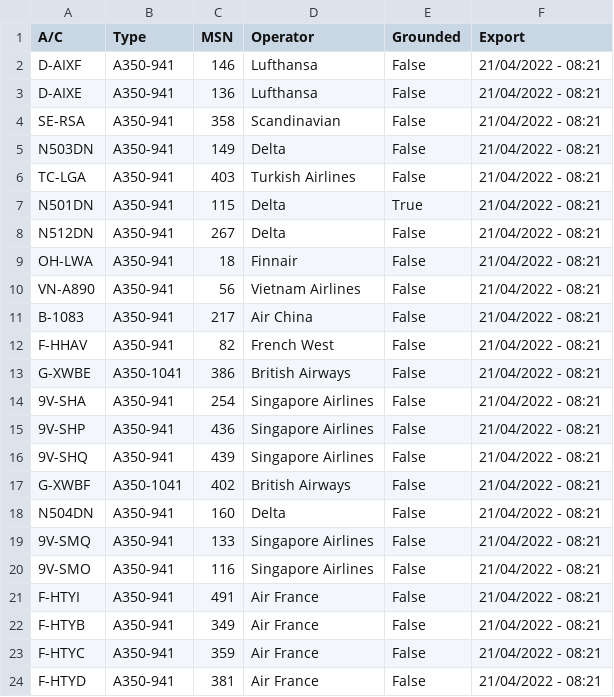
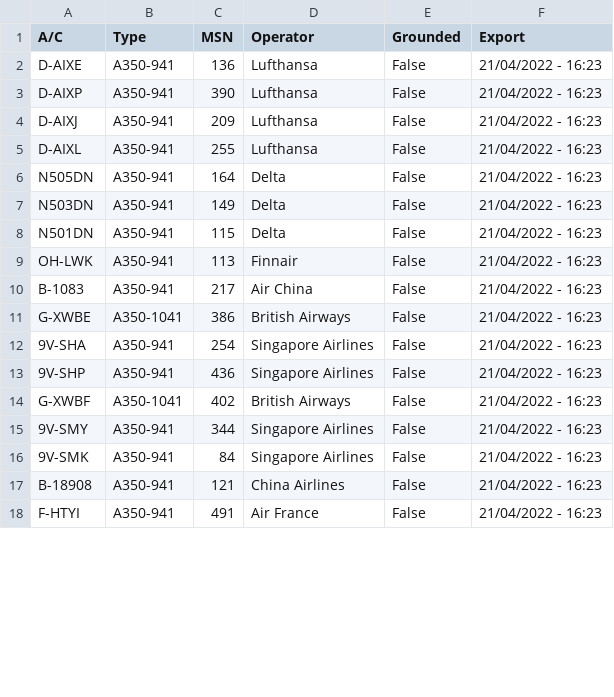
Before and after one commit to clintjb/clintjb.github.v2, a CSV file: _data/flight_data_a350.csv, drawn as a sheet; only a part is shown; the diff covers the shown part only.

```diff
--- a/_data/flight_data_a350.csv
+++ b/_data/flight_data_a350.csv
@@ -1,24 +1,18 @@
 A/C,Type,MSN,Operator,Grounded,Export
-D-AIXF,A350-941,146,Lufthansa,False,21/04/2022 - 08:21
-D-AIXE,A350-941,136,Lufthansa,False,21/04/2022 - 08:21
-SE-RSA,A350-941,358,Scandinavian,False,21/04/2022 - 08:21
-N503DN,A350-941,149,Delta,False,21/04/2022 - 08:21
-TC-LGA,A350-941,403,Turkish Airlines,False,21/04/2022 - 08:21
-N501DN,A350-941,115,Delta,True,21/04/2022 - 08:21
-N512DN,A350-941,267,Delta,False,21/04/2022 - 08:21
-OH-LWA,A350-941,18,Finnair,False,21/04/2022 - 08:21
-VN-A890,A350-941,56,Vietnam Airlines,False,21/04/2022 - 08:21
-B-1083,A350-941,217,Air China,False,21/04/2022 - 08:21
-F-HHAV,A350-941,82,French West,False,21/04/2022 - 08:21
-G-XWBE,A350-1041,386,British Airways,False,21/04/2022 - 08:21
-9V-SHA,A350-941,254,Singapore Airlines,False,21/04/2022 - 08:21
-9V-SHP,A350-941,436,Singapore Airlines,False,21/04/2022 - 08:21
-9V-SHQ,A350-941,439,Singapore Airlines,False,21/04/2022 - 08:21
-G-XWBF,A350-1041,402,British Airways,False,21/04/2022 - 08:21
-N504DN,A350-941,160,Delta,False,21/04/2022 - 08:21
-9V-SMQ,A350-941,133,Singapore Airlines,False,21/04/2022 - 08:21
-9V-SMO,A350-941,116,Singapore Airlines,False,21/04/2022 - 08:21
-F-HTYI,A350-941,491,Air France,False,21/04/2022 - 08:21
-F-HTYB,A350-941,349,Air France,False,21/04/2022 - 08:21
-F-HTYC,A350-941,359,Air France,False,21/04/2022 - 08:21
-F-HTYD,A350-941,381,Air France,False,21/04/2022 - 08:21
+D-AIXE,A350-941,136,Lufthansa,False,21/04/2022 - 16:23
+D-AIXP,A350-941,390,Lufthansa,False,21/04/2022 - 16:23
+D-AIXJ,A350-941,209,Lufthansa,False,21/04/2022 - 16:23
+D-AIXL,A350-941,255,Lufthansa,False,21/04/2022 - 16:23
+N505DN,A350-941,164,Delta,False,21/04/2022 - 16:23
+N503DN,A350-941,149,Delta,False,21/04/2022 - 16:23
+N501DN,A350-941,115,Delta,False,21/04/2022 - 16:23
+OH-LWK,A350-941,113,Finnair,False,21/04/2022 - 16:23
+B-1083,A350-941,217,Air China,False,21/04/2022 - 16:23
+G-XWBE,A350-1041,386,British Airways,False,21/04/2022 - 16:23
+9V-SHA,A350-941,254,Singapore Airlines,False,21/04/2022 - 16:23
+9V-SHP,A350-941,436,Singapore Airlines,False,21/04/2022 - 16:23
+G-XWBF,A350-1041,402,British Airways,False,21/04/2022 - 16:23
+9V-SMY,A350-941,344,Singapore Airlines,False,21/04/2022 - 16:23
+9V-SMK,A350-941,84,Singapore Airlines,False,21/04/2022 - 16:23
+B-18908,A350-941,121,China Airlines,False,21/04/2022 - 16:23
+F-HTYI,A350-941,491,Air France,False,21/04/2022 - 16:23
```
Also changed, not shown: 1 added row, 4 removed rows and 16 edited cells elsewhere in this file, 1 other file.
